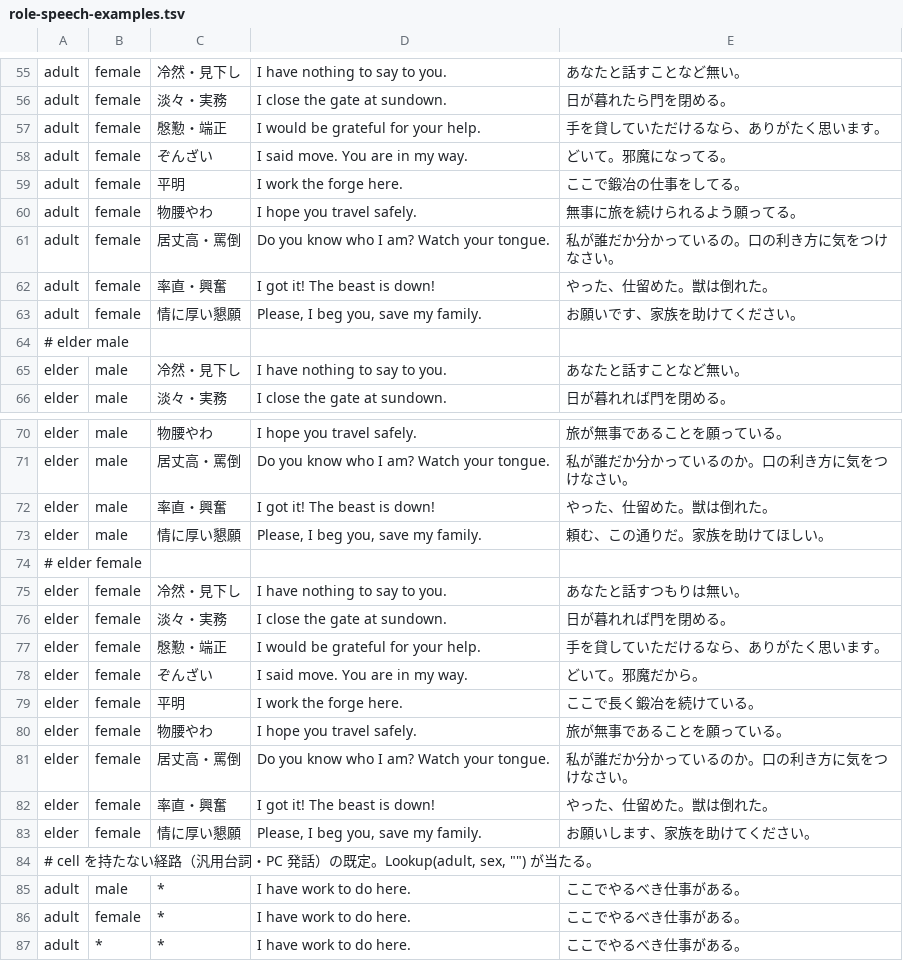
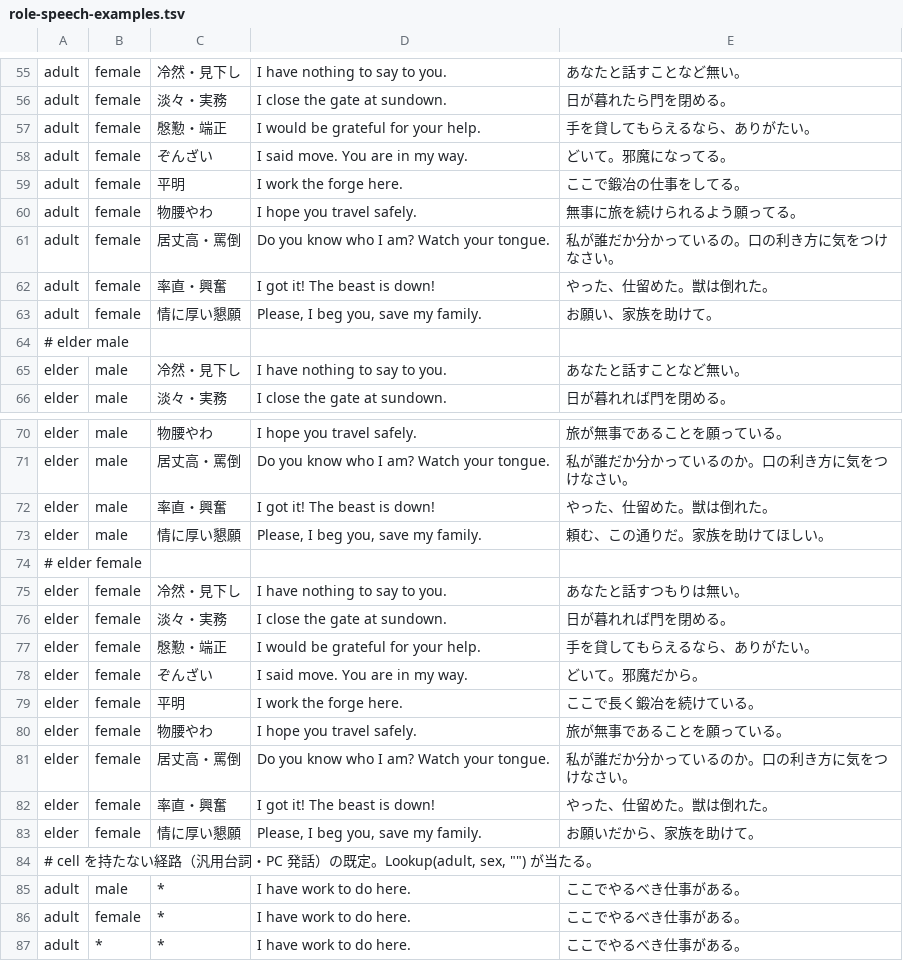
Before and after one commit to ishibata91/AITranslationEngineJP, a TSV file: assets/role-speech-examples.tsv, drawn as a sheet; only a part is shown, gaps mark what is left out.

```diff
--- a/assets/role-speech-examples.tsv
+++ b/assets/role-speech-examples.tsv
@@ -56,3 +56,3 @@ adult	female	冷然・見下し	I have nothing to say to you.	あなたと話す
 adult	female	淡々・実務	I close the gate at sundown.	日が暮れたら門を閉める。
-adult	female	慇懃・端正	I would be grateful for your help.	手を貸していただけるなら、ありがたく思います。
+adult	female	慇懃・端正	I would be grateful for your help.	手を貸してもらえるなら、ありがたい。
 adult	female	ぞんざい	I said move. You are in my way.	どいて。邪魔になってる。
@@ -62,3 +62,3 @@ adult	female	居丈高・罵倒	Do you know who I am? Watch your tongue.	私が
 adult	female	率直・興奮	I got it! The beast is down!	やった、仕留めた。獣は倒れた。
-adult	female	情に厚い懇願	Please, I beg you, save my family.	お願いです、家族を助けてください。
+adult	female	情に厚い懇願	Please, I beg you, save my family.	お願い、家族を助けて。
 # elder male
@@ -76,3 +76,3 @@ elder	female	冷然・見下し	I have nothing to say to you.	あなたと話す
 elder	female	淡々・実務	I close the gate at sundown.	日が暮れれば門を閉める。
-elder	female	慇懃・端正	I would be grateful for your help.	手を貸していただけるなら、ありがたく思います。
+elder	female	慇懃・端正	I would be grateful for your help.	手を貸してもらえるなら、ありがたい。
 elder	female	ぞんざい	I said move. You are in my way.	どいて。邪魔だから。
@@ -82,3 +82,3 @@ elder	female	居丈高・罵倒	Do you know who I am? Watch your tongue.	私が
 elder	female	率直・興奮	I got it! The beast is down!	やった、仕留めた。獣は倒れた。
-elder	female	情に厚い懇願	Please, I beg you, save my family.	お願いします、家族を助けてください。
+elder	female	情に厚い懇願	Please, I beg you, save my family.	お願いだから、家族を助けて。
 # cell を持たない経路（汎用台詞・PC 発話）の既定。Lookup(adult, sex, "") が当たる。
```
Also changed, not shown: assets/role-speech.tsv, docs/exec-plans/active/dialogue-tone-naturalness/measurements.csv, 2 other files.
